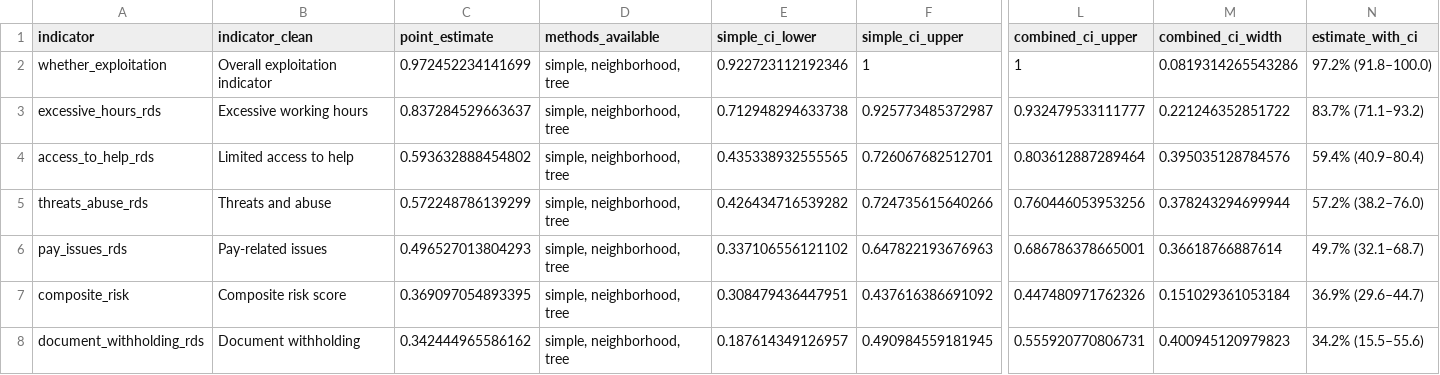
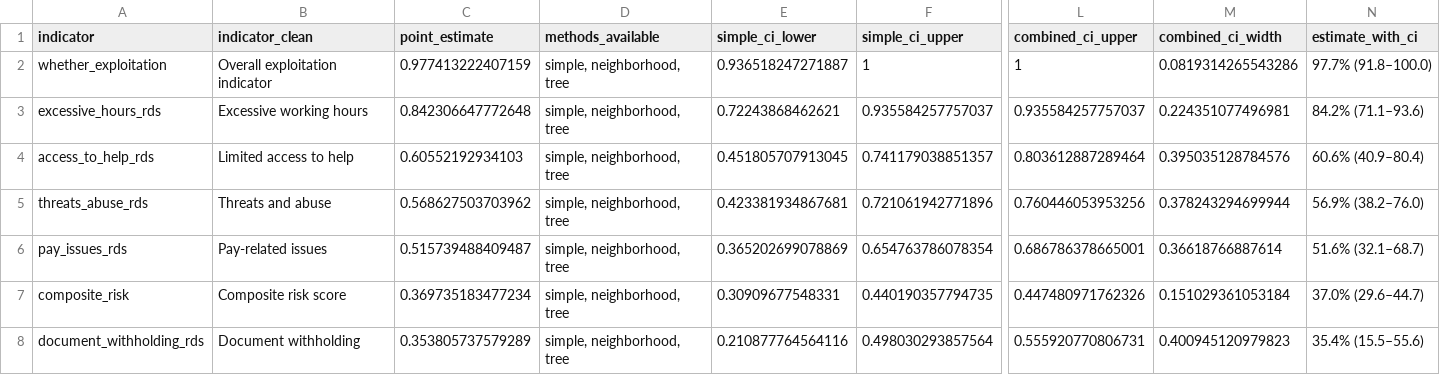
Before and after one commit to smoser11/DWeMSinUK, a CSV file: output/tables/bootstrap_confidence_intervals.csv, drawn as a sheet; only a part is shown, gaps mark what is left out; the diff names each change by its address in the sheet, - before the commit and + after, or states it on an @@ line.

```diff
--- a/output/tables/bootstrap_confidence_intervals.csv
+++ b/output/tables/bootstrap_confidence_intervals.csv
-C2 (point_estimate): 0.972452234141699
+C2 (point_estimate): 0.977413222407159
-E2 (simple_ci_lower): 0.922723112192346
+E2 (simple_ci_lower): 0.936518247271887
-N2 (estimate_with_ci): 97.2% (91.8–100.0)
+N2 (estimate_with_ci): 97.7% (91.8–100.0)
-C3 (point_estimate): 0.837284529663637
+C3 (point_estimate): 0.842306647772648
-E3 (simple_ci_lower): 0.712948294633738
+E3 (simple_ci_lower): 0.72243868462621
-F3 (simple_ci_upper): 0.925773485372987
+F3 (simple_ci_upper): 0.935584257757037
-L3 (combined_ci_upper): 0.932479533111777
+L3 (combined_ci_upper): 0.935584257757037
-M3 (combined_ci_width): 0.221246352851722
+M3 (combined_ci_width): 0.224351077496981
-N3 (estimate_with_ci): 83.7% (71.1–93.2)
+N3 (estimate_with_ci): 84.2% (71.1–93.6)
-C4 (point_estimate): 0.593632888454802
+C4 (point_estimate): 0.60552192934103
-E4 (simple_ci_lower): 0.435338932555565
+E4 (simple_ci_lower): 0.451805707913045
-F4 (simple_ci_upper): 0.726067682512701
+F4 (simple_ci_upper): 0.741179038851357
-N4 (estimate_with_ci): 59.4% (40.9–80.4)
+N4 (estimate_with_ci): 60.6% (40.9–80.4)
-C5 (point_estimate): 0.572248786139299
+C5 (point_estimate): 0.568627503703962
-E5 (simple_ci_lower): 0.426434716539282
+E5 (simple_ci_lower): 0.423381934867681
-F5 (simple_ci_upper): 0.724735615640266
+F5 (simple_ci_upper): 0.721061942771896
-N5 (estimate_with_ci): 57.2% (38.2–76.0)
+N5 (estimate_with_ci): 56.9% (38.2–76.0)
-C6 (point_estimate): 0.496527013804293
+C6 (point_estimate): 0.515739488409487
-E6 (simple_ci_lower): 0.337106556121102
+E6 (simple_ci_lower): 0.365202699078869
-F6 (simple_ci_upper): 0.647822193676963
+F6 (simple_ci_upper): 0.654763786078354
-N6 (estimate_with_ci): 49.7% (32.1–68.7)
+N6 (estimate_with_ci): 51.6% (32.1–68.7)
-C7 (point_estimate): 0.369097054893395
+C7 (point_estimate): 0.369735183477234
-E7 (simple_ci_lower): 0.308479436447951
+E7 (simple_ci_lower): 0.30909677548331
-F7 (simple_ci_upper): 0.437616386691092
+F7 (simple_ci_upper): 0.440190357794735
-N7 (estimate_with_ci): 36.9% (29.6–44.7)
+N7 (estimate_with_ci): 37.0% (29.6–44.7)
-C8 (point_estimate): 0.342444965586162
+C8 (point_estimate): 0.353805737579289
-E8 (simple_ci_lower): 0.187614349126957
+E8 (simple_ci_lower): 0.210877764564116
-F8 (simple_ci_upper): 0.490984559181945
+F8 (simple_ci_upper): 0.498030293857564
-N8 (estimate_with_ci): 34.2% (15.5–55.6)
+N8 (estimate_with_ci): 35.4% (15.5–55.6)
```
Also changed, not shown: output/tables/ESM_appendix_bayesian_seedcheck.csv, output/tables/ESM_appendix_bayesian_summary.csv, 9 other files.
